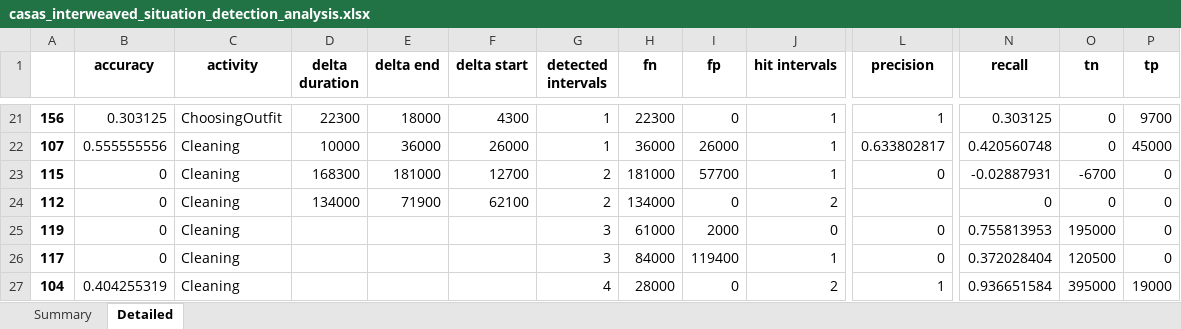
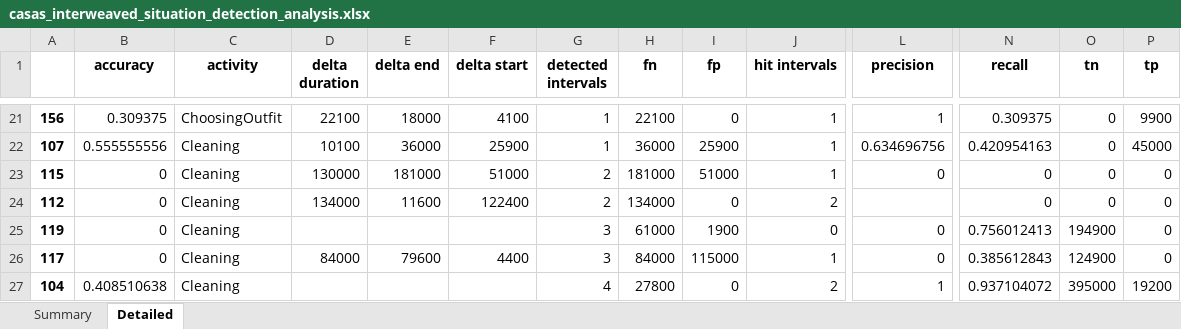
Before and after one commit to aimas-upb/CONSERT, an Excel workbook: casas-event-visualizer/casas_interweaved_situation_detection_analysis.xlsx, sheet Detailed, drawn as a sheet; only a part is shown, gaps mark what is left out; values as stored, in another font and other column widths than the file's, no borders; the diff covers the shown part only; the diff names each change by its address in the sheet, - before the commit and + after, or states it on an @@ line.

```diff
--- a/casas-event-visualizer/casas_interweaved_situation_detection_analysis.xlsx (sheet Detailed)
+++ b/casas-event-visualizer/casas_interweaved_situation_detection_analysis.xlsx (sheet Detailed)
-B21 (accuracy): 0.303125
+B21 (accuracy): 0.309375
-D21 (delta duration): 22300
+D21 (delta duration): 22100
-F21 (delta start): 4300
+F21 (delta start): 4100
-H21 (fn): 22300
+H21 (fn): 22100
-N21 (recall): 0.303125
+N21 (recall): 0.309375
-P21 (tp): 9700
+P21 (tp): 9900
-D22 (delta duration): 10000
+D22 (delta duration): 10100
-F22 (delta start): 26000
+F22 (delta start): 25900
-I22 (fp): 26000
+I22 (fp): 25900
-L22 (precision): 0.633802817
+L22 (precision): 0.634696756
-N22 (recall): 0.420560748
+N22 (recall): 0.420954163
-D23 (delta duration): 168300
+D23 (delta duration): 130000
-F23 (delta start): 12700
+F23 (delta start): 51000
-I23 (fp): 57700
+I23 (fp): 51000
-N23 (recall): -0.02887931
+N23 (recall): 0
-O23 (tn): -6700
+O23 (tn): 0
-E24 (delta end): 71900
+E24 (delta end): 11600
-F24 (delta start): 62100
+F24 (delta start): 122400
-I25 (fp): 2000
+I25 (fp): 1900
-N25 (recall): 0.755813953
+N25 (recall): 0.756012413
-O25 (tn): 195000
+O25 (tn): 194900
-D26 (delta duration): (empty)
+D26 (delta duration): 84000
-E26 (delta end): (empty)
+E26 (delta end): 79600
-F26 (delta start): (empty)
+F26 (delta start): 4400
-I26 (fp): 119400
+I26 (fp): 115000
-N26 (recall): 0.372028404
+N26 (recall): 0.385612843
-O26 (tn): 120500
+O26 (tn): 124900
-B27 (accuracy): 0.404255319
+B27 (accuracy): 0.408510638
-H27 (fn): 28000
+H27 (fn): 27800
-N27 (recall): 0.936651584
+N27 (recall): 0.937104072
-P27 (tp): 19000
+P27 (tp): 19200
```
Also changed, not shown: 7 added rows, 7 removed rows and 549 edited cells elsewhere in this sheet, sheet Summary, 2 other files.
